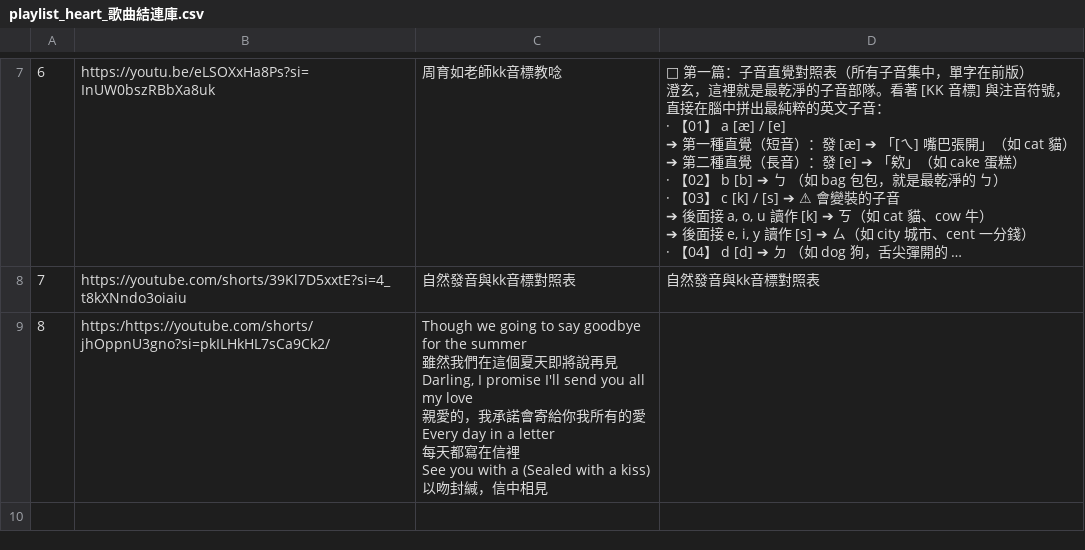
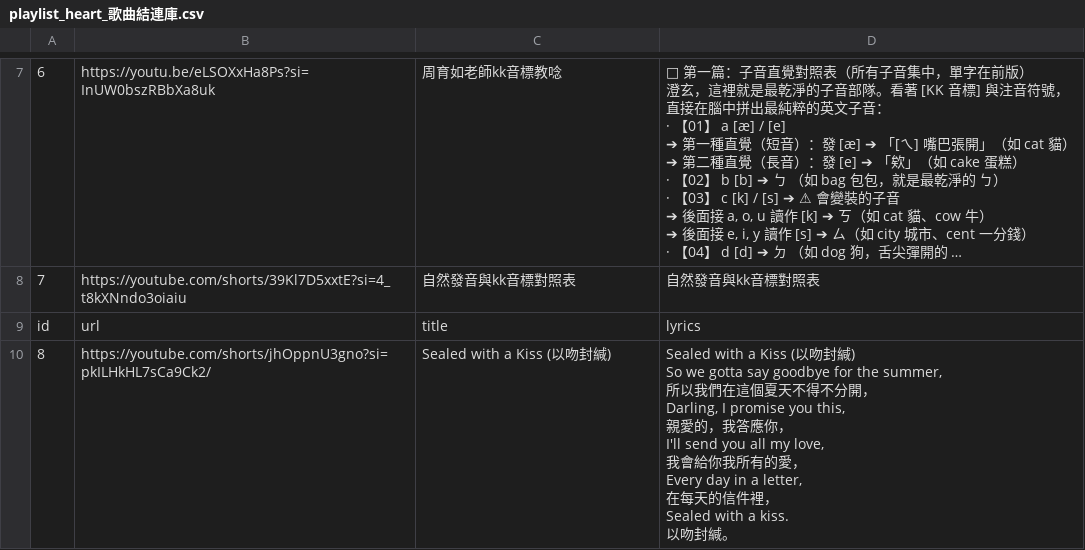
Before and after one commit to story66y66-ai/asset-guardian, a CSV file: playlist_heart_歌曲結連庫.csv, drawn as a sheet; only a part is shown, gaps mark what is left out; long unchanged cells end in …; removed rows and columns are numbered as before the commit, all else as after; ↵ is a line break in a cell; the diff names each change by its address in the sheet, - before the commit and + after, or states it on an @@ line.

Commit message:
Update playlist_heart_歌曲結連庫.csv

```diff
--- a/playlist_heart_歌曲結連庫.csv
+++ b/playlist_heart_歌曲結連庫.csv
-row 9: 8 | https:/https://youtube.com/shorts/jhOppnU3gno?si=pkILHkHL7sCa9Ck2/ | Though we going to say goodbye for the summer ↵ 雖然我們在這個夏天即將說再見 ↵ Darling, I promise I'll send you all my love ↵ 親愛的，我承諾會寄給你我所有的愛 ↵ Every day in a letter ↵ 每天都寫在信裡 ↵ See you with a (Sealed with a kiss) ↵ 以吻封緘，信中相見
+row 9: id | url | title | lyrics
+row 10: 8 | https://youtube.com/shorts/jhOppnU3gno?si=pkILHkHL7sCa9Ck2/ | Sealed with a Kiss (以吻封緘) | Sealed with a Kiss (以吻封緘) ↵ So we gotta say goodbye for the summer, ↵ 所以我們在這個夏天不得不分開， ↵ Darling, I promise you this, ↵ 親愛的，我答應你， ↵ I'll send you all my love, ↵ 我會給你我所有的愛， ↵ Every day in a letter, ↵ 在每天的信件裡， ↵ Sealed with a kiss. ↵ 以吻封緘。
```
